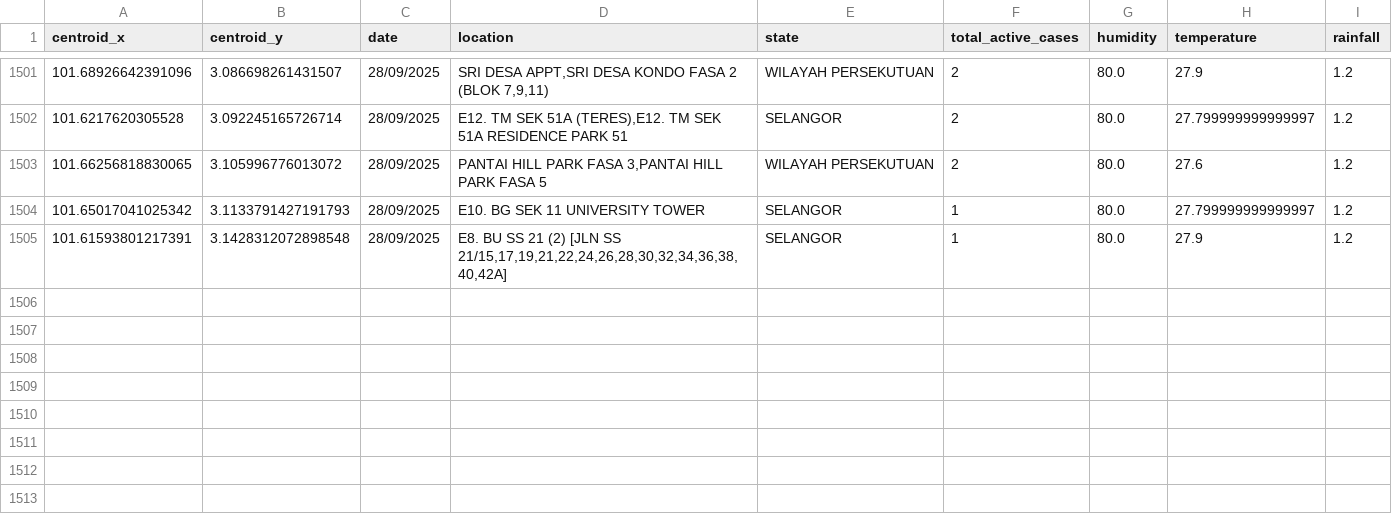
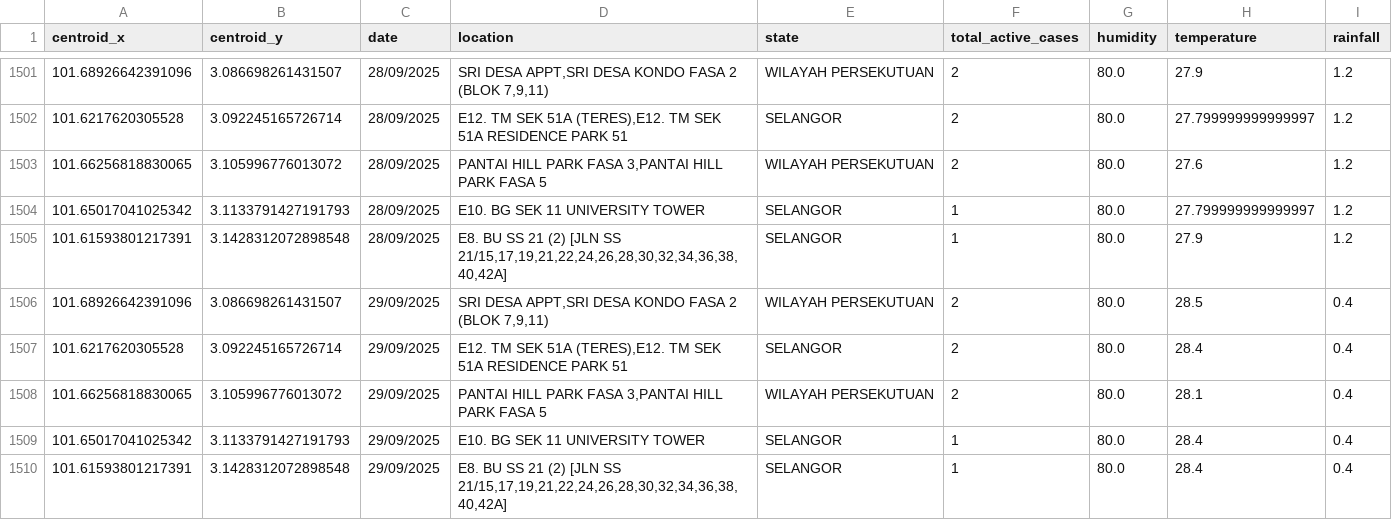
Before and after one commit to adamarbain/DailyScrapDengueData, a CSV file: active_dengue.csv, drawn as a sheet; only a part is shown, gaps mark what is left out.

```diff
--- a/active_dengue.csv
+++ b/active_dengue.csv
@@ -1505 +1505,6 @@ centroid_x,centroid_y,date,location,state,total_active_cases,humidity,temperatur
 101.61593801217391,3.1428312072898548,28/09/2025,"E8. BU SS 21 (2) [JLN SS 21/15,17,19,21,22,24,26,28,30,32,34,36,38,40,42A]",SELANGOR,1,80.0,27.9,1.2
+101.68926642391096,3.086698261431507,29/09/2025,"SRI DESA APPT,SRI DESA KONDO FASA 2 (BLOK 7,9,11)",WILAYAH PERSEKUTUAN,2,80.0,28.5,0.4
+101.6217620305528,3.092245165726714,29/09/2025,"E12. TM SEK 51A (TERES),E12. TM SEK 51A RESIDENCE PARK 51",SELANGOR,2,80.0,28.4,0.4
+101.66256818830065,3.105996776013072,29/09/2025,"PANTAI HILL PARK FASA 3,PANTAI HILL PARK FASA 5",WILAYAH PERSEKUTUAN,2,80.0,28.1,0.4
+101.65017041025342,3.1133791427191793,29/09/2025,E10. BG SEK 11 UNIVERSITY TOWER,SELANGOR,1,80.0,28.4,0.4
+101.61593801217391,3.1428312072898548,29/09/2025,"E8. BU SS 21 (2) [JLN SS 21/15,17,19,21,22,24,26,28,30,32,34,36,38,40,42A]",SELANGOR,1,80.0,28.4,0.4
```
Also changed, not shown: 6 other files.
